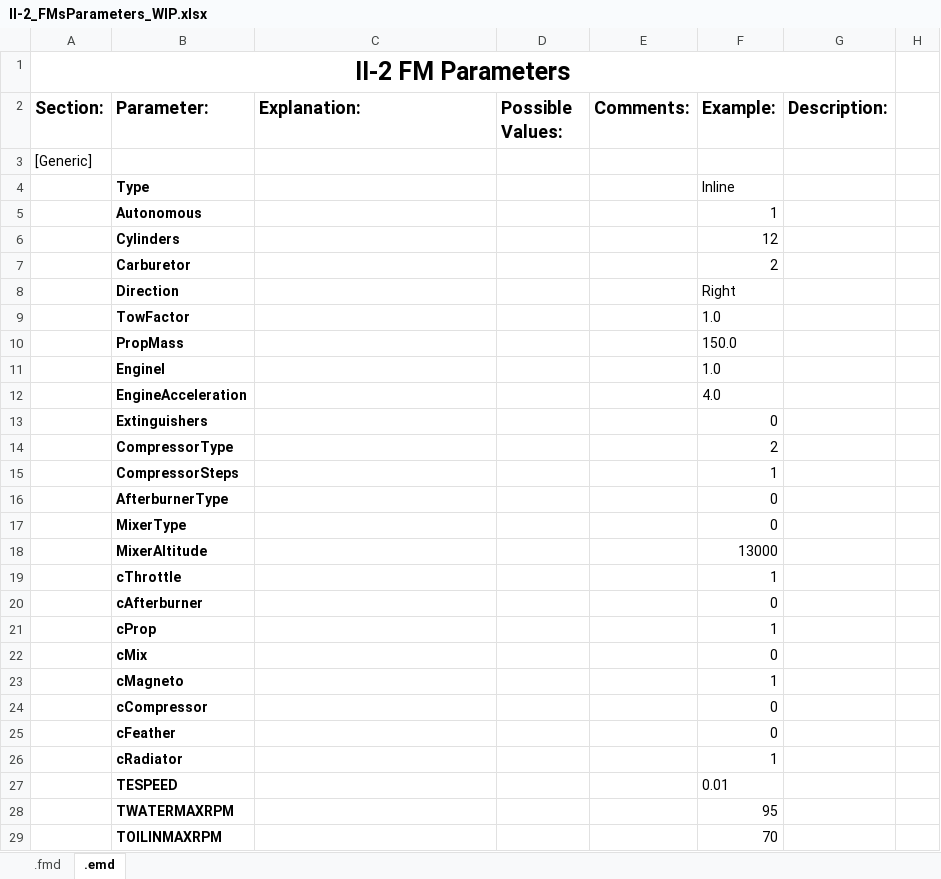
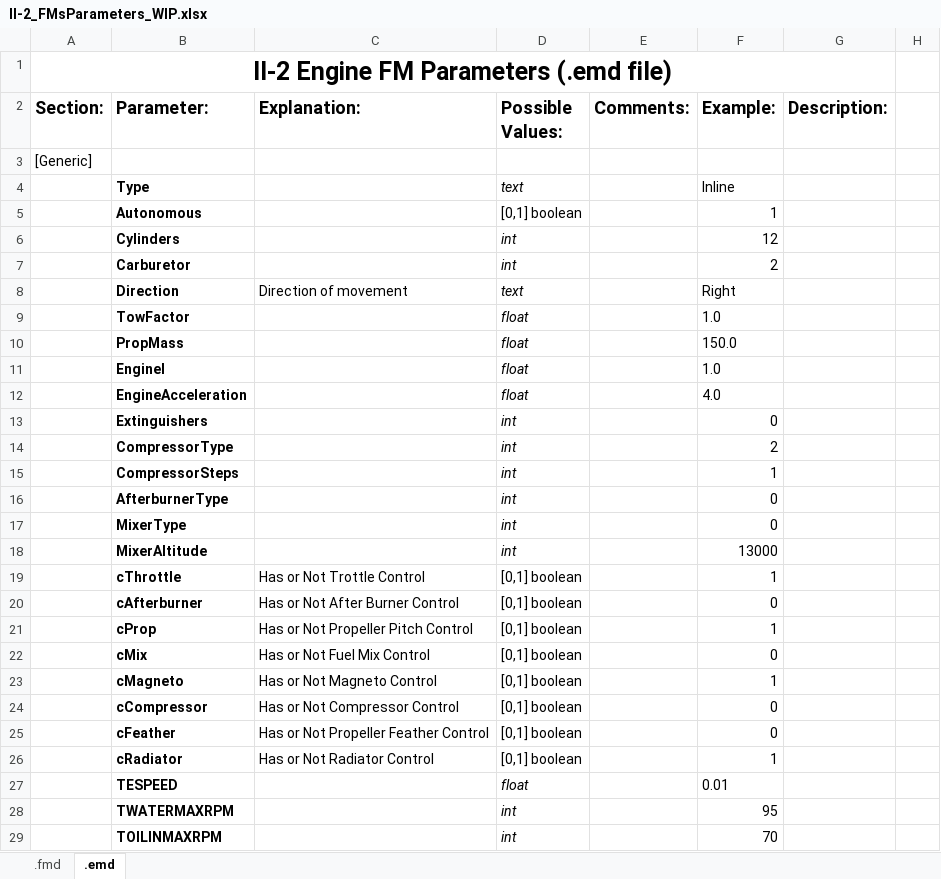
Before and after one commit to MichaelStiefler/sas_il2_superschool_old, an Excel workbook: branches/dev_UnifiedJets/Il-2_FMsParameters_WIP.xlsx, sheet .emd, drawn as a sheet; only a part is shown; values as stored, in another font and other column widths than the file's, no borders; the diff covers the shown part only; the diff names each change by its address in the sheet, - before the commit and + after, or states it on an @@ line.

```diff
--- a/branches/dev_UnifiedJets/Il-2_FMsParameters_WIP.xlsx (sheet .emd)
+++ b/branches/dev_UnifiedJets/Il-2_FMsParameters_WIP.xlsx (sheet .emd)
-A1 (Section:): Il-2 FM Parameters
+A1 (Section:): Il-2 Engine FM Parameters (.emd file)
-D4 (Possible Values:): (empty)
+D4 (Possible Values:): text
-D5 (Possible Values:): (empty)
+D5 (Possible Values:): [0,1] boolean
-D6:D7 (Possible Values:): (empty)
+D6:D7 (Possible Values:): int
-C8 (Explanation:): (empty)
+C8 (Explanation:): Direction of movement
-D8 (Possible Values:): (empty)
+D8 (Possible Values:): text
-D9:D12 (Possible Values:): (empty)
+D9:D12 (Possible Values:): float
-D13:D18 (Possible Values:): (empty)
+D13:D18 (Possible Values:): int
-C19 (Explanation:): (empty)
+C19 (Explanation:): Has or Not Trottle Control
-D19:D26 (Possible Values:): (empty)
+D19:D26 (Possible Values:): [0,1] boolean
-C20 (Explanation:): (empty)
+C20 (Explanation:): Has or Not After Burner Control
-C21 (Explanation:): (empty)
+C21 (Explanation:): Has or Not Propeller Pitch Control
-C22 (Explanation:): (empty)
+C22 (Explanation:): Has or Not Fuel Mix Control
-C23 (Explanation:): (empty)
+C23 (Explanation:): Has or Not Magneto Control
-C24 (Explanation:): (empty)
+C24 (Explanation:): Has or Not Compressor Control
-C25 (Explanation:): (empty)
+C25 (Explanation:): Has or Not Propeller Feather Control
-C26 (Explanation:): (empty)
+C26 (Explanation:): Has or Not Radiator Control
-D27 (Possible Values:): (empty)
+D27 (Possible Values:): float
-D28:D29 (Possible Values:): (empty)
+D28:D29 (Possible Values:): int
```
Also changed, not shown: 7 edited cells elsewhere in this sheet, sheet .fmd.
